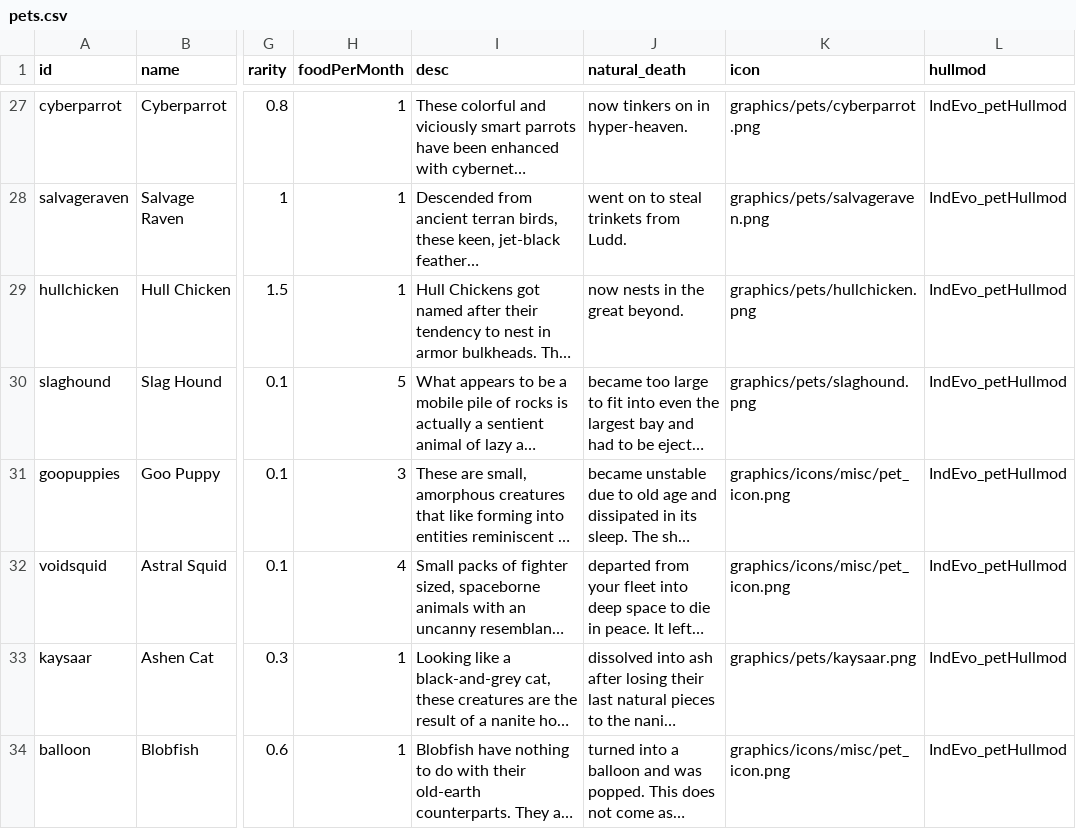
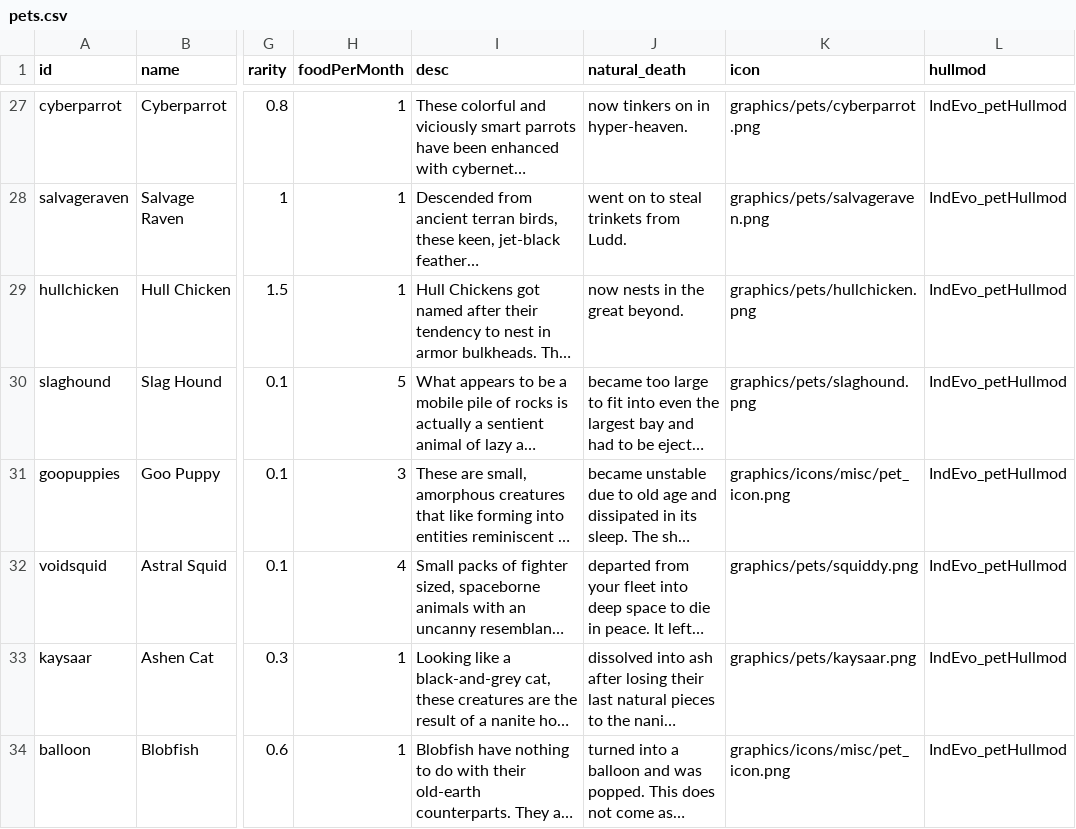
Before and after one commit to SirHartley/Industrial.Evolution, a CSV file: data/campaign/pets.csv, drawn as a sheet; only a part is shown, gaps mark what is left out; long unchanged cells end in …; the diff names each change by its address in the sheet, - before the commit and + after, or states it on an @@ line.

```diff
--- a/data/campaign/pets.csv
+++ b/data/campaign/pets.csv
-K32 (icon): graphics/icons/misc/pet_icon.png
+K32 (icon): graphics/pets/squiddy.png
```
Also changed, not shown: data/campaign/rules.csv, 10 other files.
